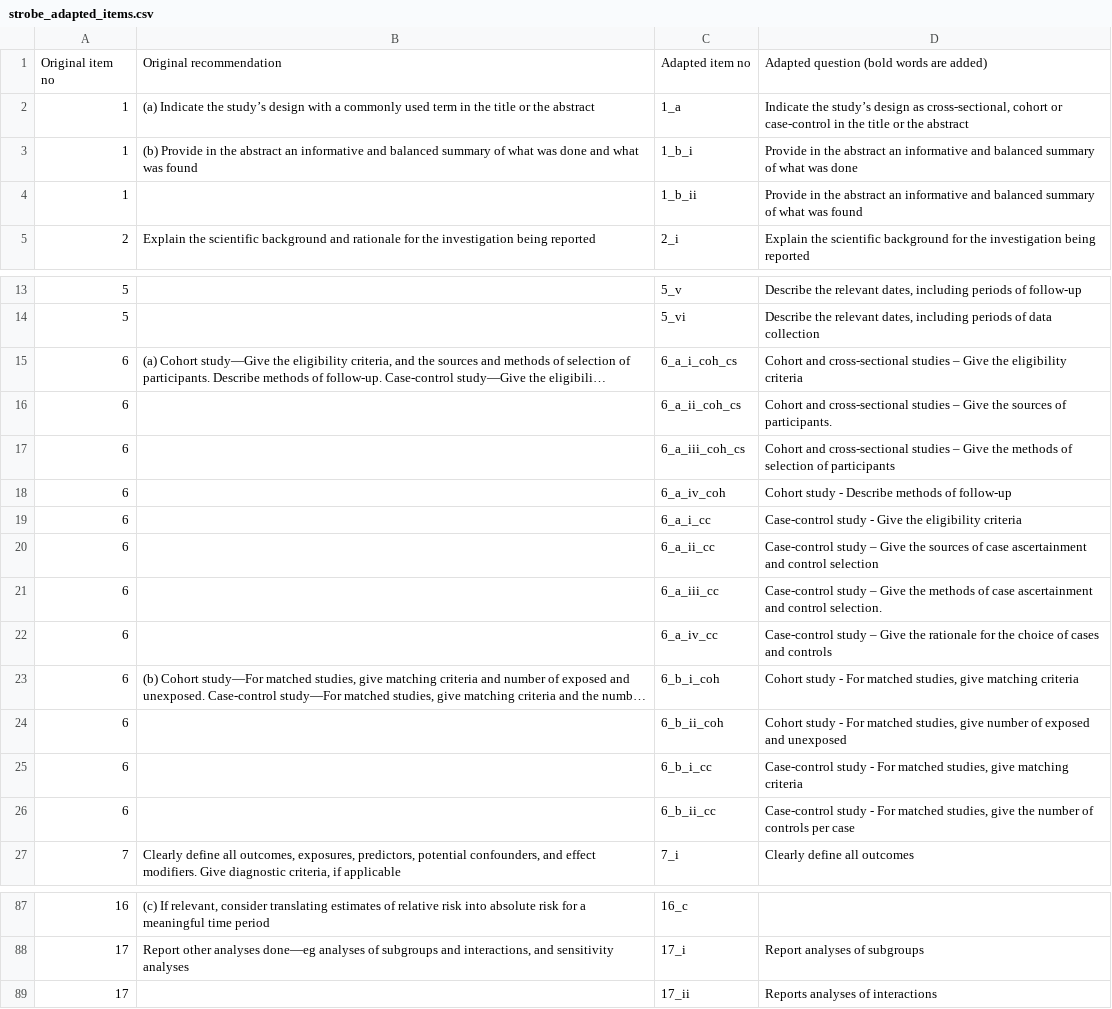
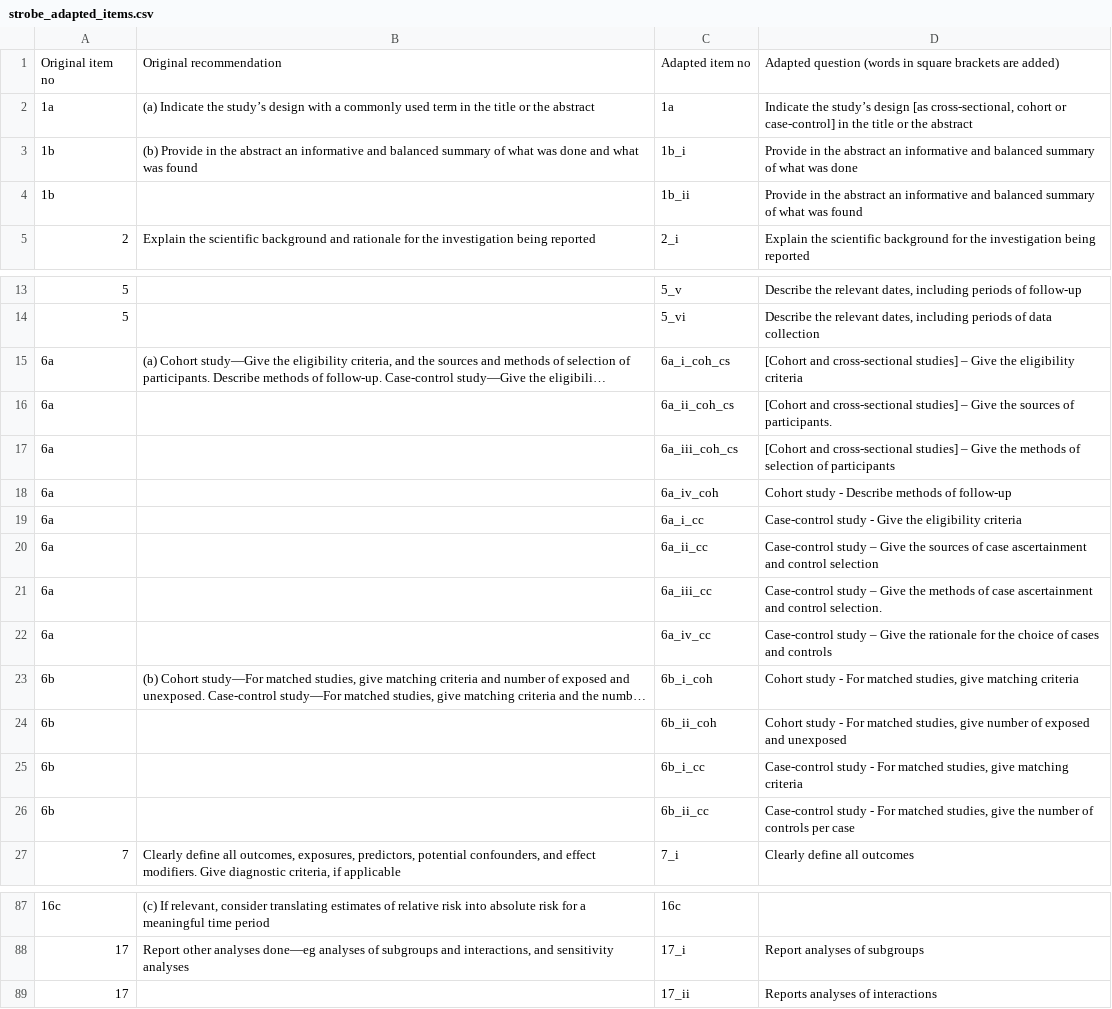
Before and after one commit to katiedrax/ukb_sr, a CSV file: qualtrics_forms/strobe_adapted_items.csv, drawn as a sheet; only a part is shown, gaps mark what is left out; long unchanged cells end in …; the diff covers the shown part only; the diff names each change by its address in the sheet, - before the commit and + after, or states it on an @@ line.

Commit message:
changes strobe item variable name format from [1:22]_[a-e] to [1:22][a-e] so all strobe vars containing a _ will be sub divided or design specific or stars, also change all [1-9] matches to [digit] since 1-9 might be missing zeros

```diff
--- a/qualtrics_forms/strobe_adapted_items.csv
+++ b/qualtrics_forms/strobe_adapted_items.csv
-D1: Adapted question (bold words are added)
+D1: Adapted question (words in square brackets are added)
-A2: 1
+A2: 1a
-C2: 1_a
+C2: 1a
-D2: …study’s design as cross-sectional, cohort or case-control in the…
+D2: …study’s design [as cross-sectional, cohort or case-control] in the…
-A3:A4: 1
+A3:A4: 1b
-C3: 1_b_i
+C3: 1b_i
-C4: 1_b_ii
+C4: 1b_ii
-A15:A22: 6
+A15:A22: 6a
-C15: 6_a_i_coh_cs
+C15: 6a_i_coh_cs
-D15: Cohort and cross-sectional studies – Give…
+D15: [Cohort and cross-sectional studies] – Give…
-C16: 6_a_ii_coh_cs
+C16: 6a_ii_coh_cs
-D16: Cohort and cross-sectional studies – Give…
+D16: [Cohort and cross-sectional studies] – Give…
-C17: 6_a_iii_coh_cs
+C17: 6a_iii_coh_cs
-D17: Cohort and cross-sectional studies – Give…
+D17: [Cohort and cross-sectional studies] – Give…
-C18: 6_a_iv_coh
+C18: 6a_iv_coh
-C19: 6_a_i_cc
+C19: 6a_i_cc
-C20: 6_a_ii_cc
+C20: 6a_ii_cc
-C21: 6_a_iii_cc
+C21: 6a_iii_cc
-C22: 6_a_iv_cc
+C22: 6a_iv_cc
-A23:A26: 6
+A23:A26: 6b
-C23: 6_b_i_coh
+C23: 6b_i_coh
-C24: 6_b_ii_coh
+C24: 6b_ii_coh
-C25: 6_b_i_cc
+C25: 6b_i_cc
-C26: 6_b_ii_cc
+C26: 6b_ii_cc
-A87: 16
+A87: 16c
-C87: 16_c
+C87: 16c
```
Also changed, not shown: 84 edited cells elsewhere in this file, 3 other files.
